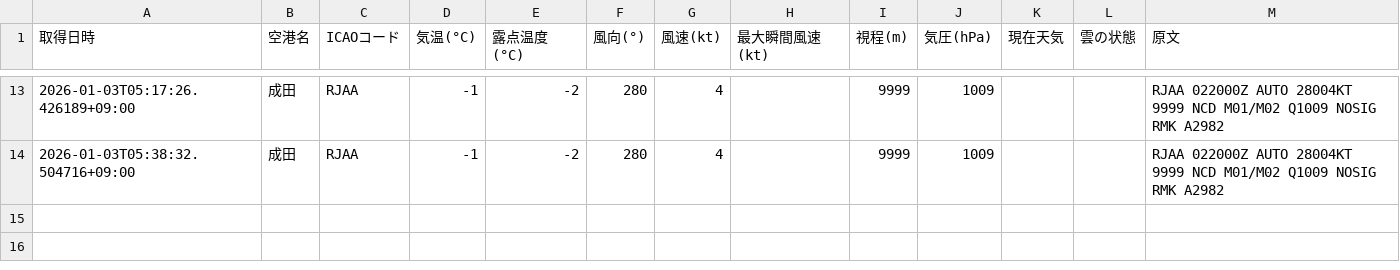
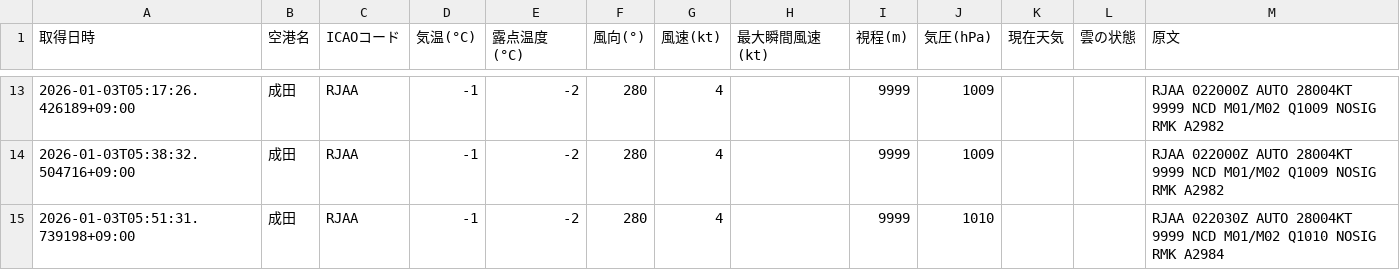
Before and after one commit to sun-1090/MATER-and-TAF, a CSV file: data/成田/metar_2026-01-03.csv, drawn as a sheet; only a part is shown, gaps mark what is left out; the diff names each change by its address in the sheet, - before the commit and + after, or states it on an @@ line.

```diff
--- a/data/成田/metar_2026-01-03.csv
+++ b/data/成田/metar_2026-01-03.csv
+row 15: 2026-01-03T05:51:31.739198+09:00 | 成田 | RJAA | -1 | -2 | 280 | 4 |  | 9999 | 1010 |  |  | RJAA 022030Z AUTO 28004KT 9999 NCD M01/M02 Q1010 NOSIG RMK A2984
```
Also changed, not shown: data/大連/metar_2026-01-03.csv, data/天津/metar_2026-01-03.csv, 1 other file.
